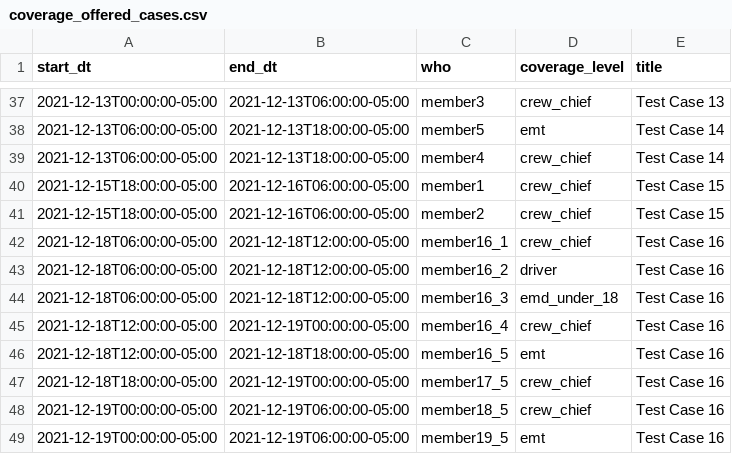
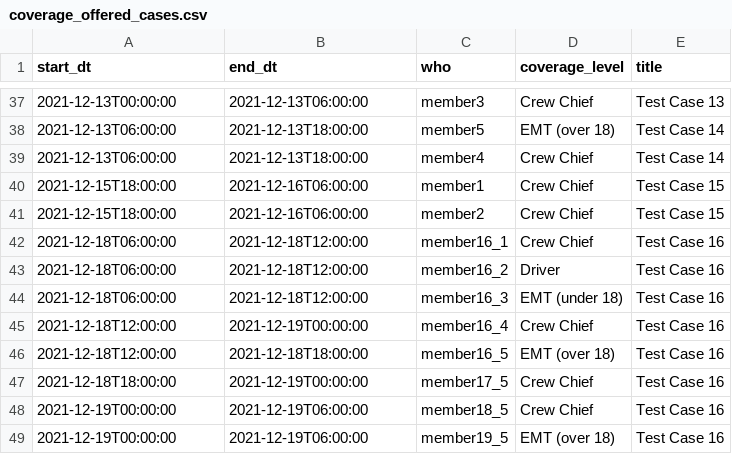
Before and after one commit to intellectcubed/teamup, a CSV file: testing/test_cases/coverage_offered_cases.csv, drawn as a sheet; only a part is shown, gaps mark what is left out; the diff covers the shown part only.

```diff
--- a/testing/test_cases/coverage_offered_cases.csv
+++ b/testing/test_cases/coverage_offered_cases.csv
@@ -37,13 +37,13 @@ start_dt,end_dt,who,coverage_level,title
-2021-12-13T00:00:00-05:00,2021-12-13T06:00:00-05:00,member3,crew_chief,Test Case 13
-2021-12-13T06:00:00-05:00,2021-12-13T18:00:00-05:00,member5,emt,Test Case 14
-2021-12-13T06:00:00-05:00,2021-12-13T18:00:00-05:00,member4,crew_chief,Test Case 14
-2021-12-15T18:00:00-05:00,2021-12-16T06:00:00-05:00,member1,crew_chief,Test Case 15
-2021-12-15T18:00:00-05:00,2021-12-16T06:00:00-05:00,member2,crew_chief,Test Case 15
-2021-12-18T06:00:00-05:00,2021-12-18T12:00:00-05:00,member16_1,crew_chief,Test Case 16
-2021-12-18T06:00:00-05:00,2021-12-18T12:00:00-05:00,member16_2,driver,Test Case 16
-2021-12-18T06:00:00-05:00,2021-12-18T12:00:00-05:00,member16_3,emd_under_18,Test Case 16
-2021-12-18T12:00:00-05:00,2021-12-19T00:00:00-05:00,member16_4,crew_chief,Test Case 16
-2021-12-18T12:00:00-05:00,2021-12-18T18:00:00-05:00,member16_5,emt,Test Case 16
-2021-12-18T18:00:00-05:00,2021-12-19T00:00:00-05:00,member17_5,crew_chief,Test Case 16
-2021-12-19T00:00:00-05:00,2021-12-19T06:00:00-05:00,member18_5,crew_chief,Test Case 16
-2021-12-19T00:00:00-05:00,2021-12-19T06:00:00-05:00,member19_5,emt,Test Case 16
+2021-12-13T00:00:00,2021-12-13T06:00:00,member3,Crew Chief,Test Case 13
+2021-12-13T06:00:00,2021-12-13T18:00:00,member5,EMT (over 18),Test Case 14
+2021-12-13T06:00:00,2021-12-13T18:00:00,member4,Crew Chief,Test Case 14
+2021-12-15T18:00:00,2021-12-16T06:00:00,member1,Crew Chief,Test Case 15
+2021-12-15T18:00:00,2021-12-16T06:00:00,member2,Crew Chief,Test Case 15
+2021-12-18T06:00:00,2021-12-18T12:00:00,member16_1,Crew Chief,Test Case 16
+2021-12-18T06:00:00,2021-12-18T12:00:00,member16_2,Driver,Test Case 16
+2021-12-18T06:00:00,2021-12-18T12:00:00,member16_3,EMT (under 18),Test Case 16
+2021-12-18T12:00:00,2021-12-19T00:00:00,member16_4,Crew Chief,Test Case 16
+2021-12-18T12:00:00,2021-12-18T18:00:00,member16_5,EMT (over 18),Test Case 16
+2021-12-18T18:00:00,2021-12-19T00:00:00,member17_5,Crew Chief,Test Case 16
+2021-12-19T00:00:00,2021-12-19T06:00:00,member18_5,Crew Chief,Test Case 16
+2021-12-19T00:00:00,2021-12-19T06:00:00,member19_5,EMT (over 18),Test Case 16
```
Also changed, not shown: 105 edited cells elsewhere in this file, testing/test_cases/coverage_required_cases.csv, 5 other files.
